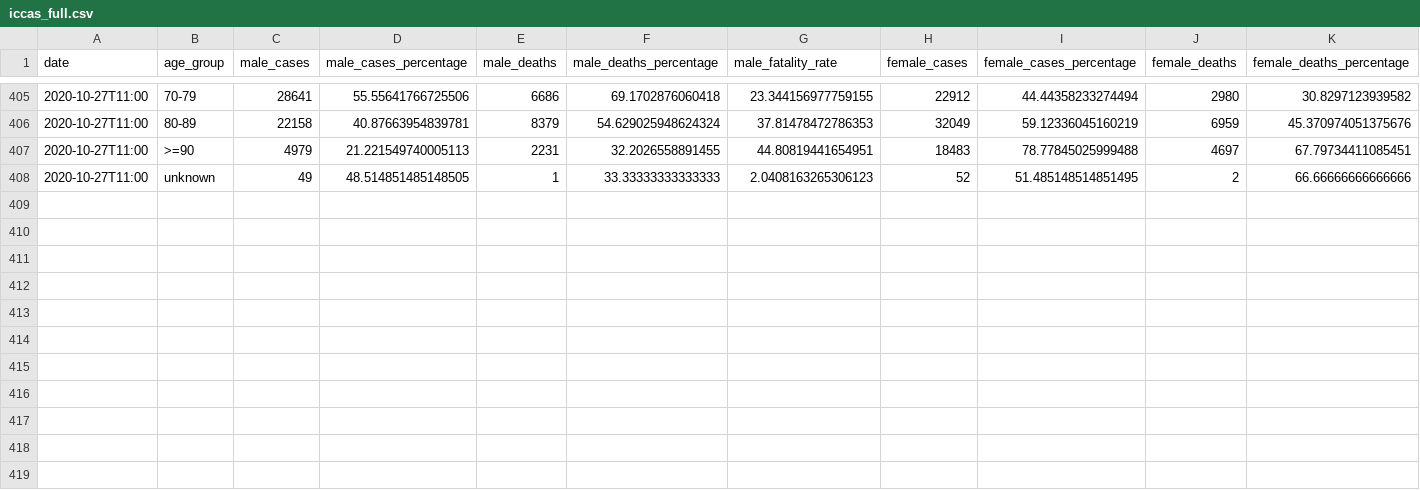
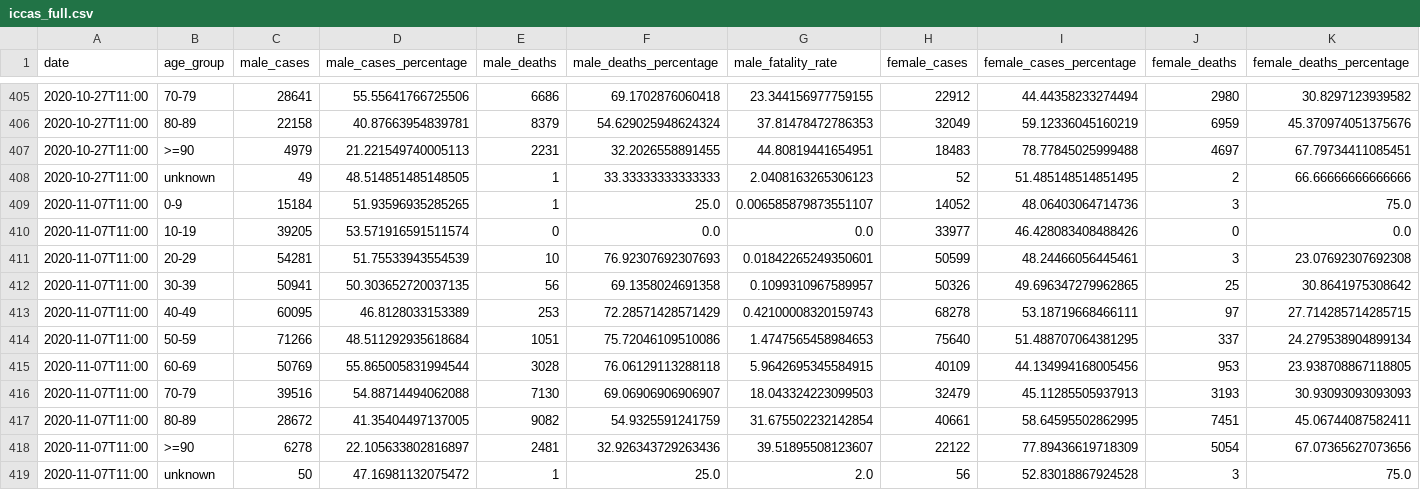
Before and after one commit to janluke/iccas-dataset, a CSV file: data/iccas_full.csv, drawn as a sheet; only a part is shown, gaps mark what is left out; rows hold the shown columns only; the diff names each change by its address in the sheet, - before the commit and + after, or states it on an @@ line.

```diff
--- a/data/iccas_full.csv
+++ b/data/iccas_full.csv
+row 409: 2020-11-07T11:00 | 0-9 | 15184 | 51.93596935285265 | 1 | 25.0 | 0.006585879873551107 | 14052 | 48.06403064714736 | 3 | 75.0
+row 410: 2020-11-07T11:00 | 10-19 | 39205 | 53.571916591511574 | 0 | 0.0 | 0.0 | 33977 | 46.428083408488426 | 0 | 0.0
+row 411: 2020-11-07T11:00 | 20-29 | 54281 | 51.75533943554539 | 10 | 76.92307692307693 | 0.01842265249350601 | 50599 | 48.24466056445461 | 3 | 23.07692307692308
+row 412: 2020-11-07T11:00 | 30-39 | 50941 | 50.303652720037135 | 56 | 69.1358024691358 | 0.1099310967589957 | 50326 | 49.696347279962865 | 25 | 30.8641975308642
+row 413: 2020-11-07T11:00 | 40-49 | 60095 | 46.8128033153389 | 253 | 72.28571428571429 | 0.42100008320159743 | 68278 | 53.18719668466111 | 97 | 27.714285714285715
+row 414: 2020-11-07T11:00 | 50-59 | 71266 | 48.511292935618684 | 1051 | 75.72046109510086 | 1.4747565458984653 | 75640 | 51.488707064381295 | 337 | 24.279538904899134
+row 415: 2020-11-07T11:00 | 60-69 | 50769 | 55.865005831994544 | 3028 | 76.06129113288118 | 5.9642695345584915 | 40109 | 44.134994168005456 | 953 | 23.938708867118805
+row 416: 2020-11-07T11:00 | 70-79 | 39516 | 54.88714494062088 | 7130 | 69.06906906906907 | 18.043324223099503 | 32479 | 45.11285505937913 | 3193 | 30.93093093093093
+row 417: 2020-11-07T11:00 | 80-89 | 28672 | 41.35404497137005 | 9082 | 54.9325591241759 | 31.675502232142854 | 40661 | 58.64595502862995 | 7451 | 45.06744087582411
+row 418: 2020-11-07T11:00 | >=90 | 6278 | 22.105633802816897 | 2481 | 32.926343729263436 | 39.51895508123607 | 22122 | 77.89436619718309 | 5054 | 67.07365627073656
+row 419: 2020-11-07T11:00 | unknown | 50 | 47.16981132075472 | 1 | 25.0 | 2.0 | 56 | 52.83018867924528 | 3 | 75.0
```
Also changed, not shown: 1 other file.
